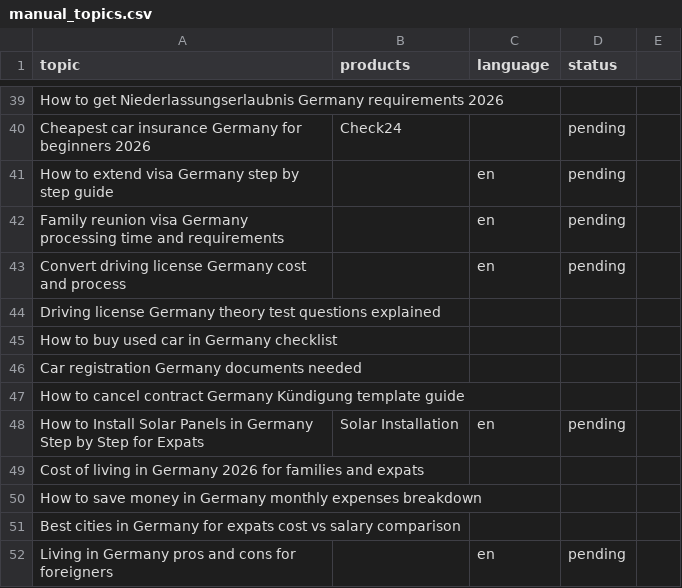
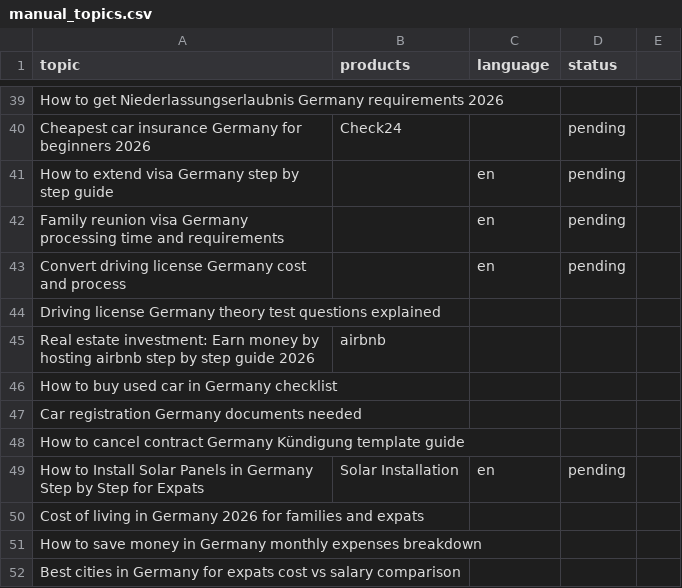
Before and after one commit to inazir/germanysupport-autoblogger, a CSV file: manual_topics.csv, drawn as a sheet; only a part is shown, gaps mark what is left out; the shorter side is filled out with more unchanged rows.

Commit message:
Add airbnb hosting topic

```diff
--- a/manual_topics.csv
+++ b/manual_topics.csv
@@ -44,2 +44,3 @@ Convert driving license Germany cost and process,,en,pending
 Driving license Germany theory test questions explained,,,
+Real estate investment: Earn money by hosting airbnb step by step guide 2026,airbnb,,
 How to buy used car in Germany checklist,,,
```
